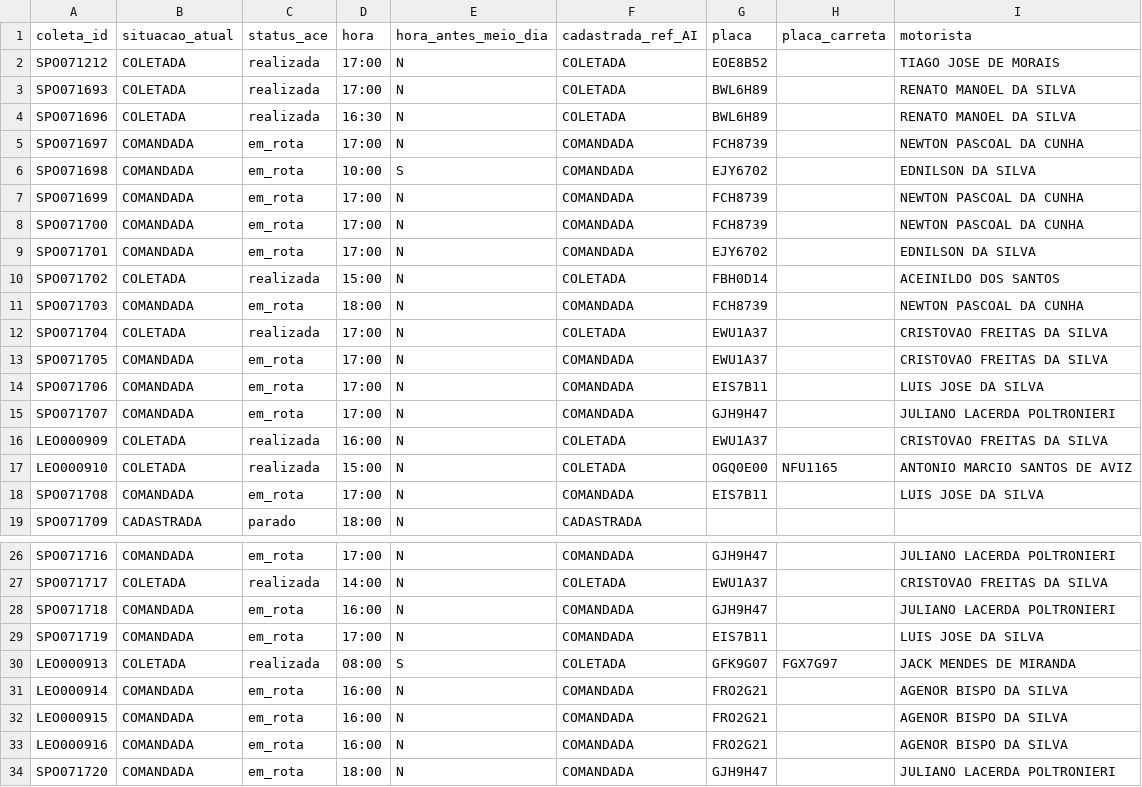
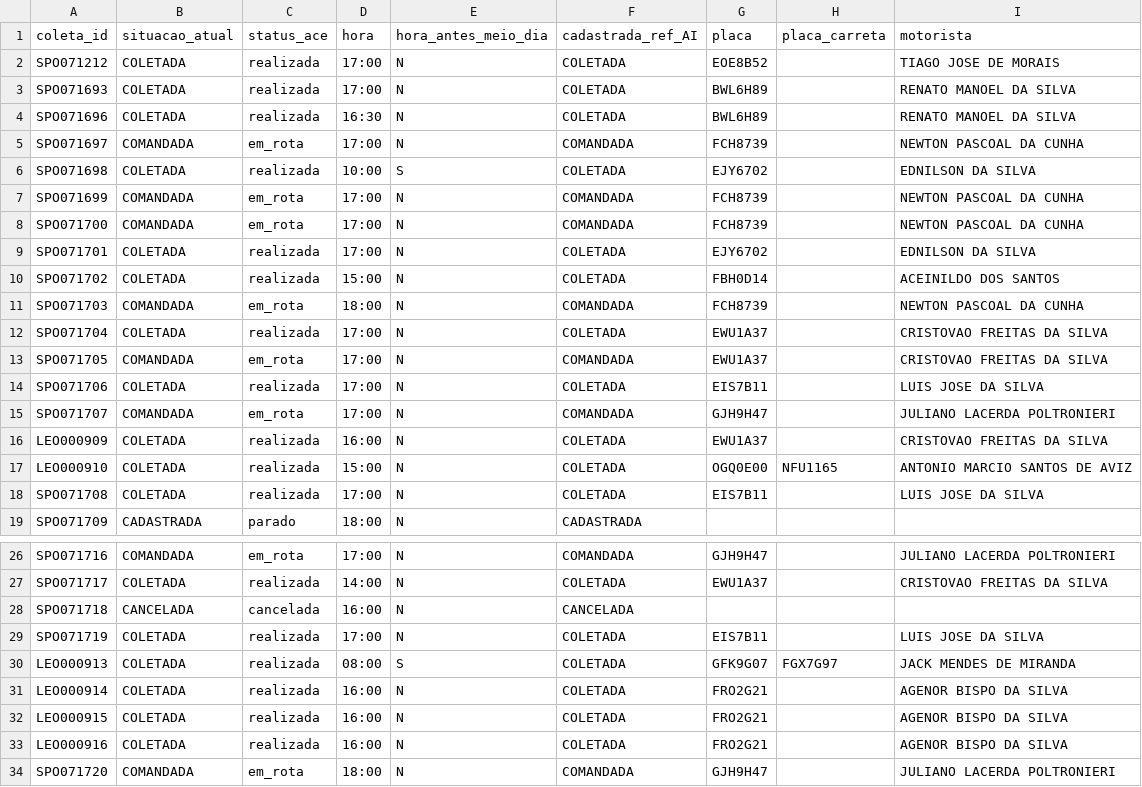
Before and after one commit to binhotransportes15/coletas-ace, a CSV file: dashboard/data/coletas_103.csv, drawn as a sheet; only a part is shown, gaps mark what is left out.

```diff
--- a/dashboard/data/coletas_103.csv
+++ b/dashboard/data/coletas_103.csv
@@ -5,6 +5,6 @@ SPO071696,COLETADA,realizada,16:30,N,COLETADA,BWL6H89,,RENATO MANOEL DA SILVA
 SPO071697,COMANDADA,em_rota,17:00,N,COMANDADA,FCH8739,,NEWTON PASCOAL DA CUNHA
-SPO071698,COMANDADA,em_rota,10:00,S,COMANDADA,EJY6702,,EDNILSON DA SILVA
+SPO071698,COLETADA,realizada,10:00,S,COLETADA,EJY6702,,EDNILSON DA SILVA
 SPO071699,COMANDADA,em_rota,17:00,N,COMANDADA,FCH8739,,NEWTON PASCOAL DA CUNHA
 SPO071700,COMANDADA,em_rota,17:00,N,COMANDADA,FCH8739,,NEWTON PASCOAL DA CUNHA
-SPO071701,COMANDADA,em_rota,17:00,N,COMANDADA,EJY6702,,EDNILSON DA SILVA
+SPO071701,COLETADA,realizada,17:00,N,COLETADA,EJY6702,,EDNILSON DA SILVA
 SPO071702,COLETADA,realizada,15:00,N,COLETADA,FBH0D14,,ACEINILDO DOS SANTOS
@@ -13,3 +13,3 @@ SPO071704,COLETADA,realizada,17:00,N,COLETADA,EWU1A37,,CRISTOVAO FREITAS DA SILV
 SPO071705,COMANDADA,em_rota,17:00,N,COMANDADA,EWU1A37,,CRISTOVAO FREITAS DA SILVA
-SPO071706,COMANDADA,em_rota,17:00,N,COMANDADA,EIS7B11,,LUIS JOSE DA SILVA
+SPO071706,COLETADA,realizada,17:00,N,COLETADA,EIS7B11,,LUIS JOSE DA SILVA
 SPO071707,COMANDADA,em_rota,17:00,N,COMANDADA,GJH9H47,,JULIANO LACERDA POLTRONIERI
@@ -17,3 +17,3 @@ LEO000909,COLETADA,realizada,16:00,N,COLETADA,EWU1A37,,CRISTOVAO FREITAS DA SILV
 LEO000910,COLETADA,realizada,15:00,N,COLETADA,OGQ0E00,NFU1165,ANTONIO MARCIO SANTOS DE AVIZ
-SPO071708,COMANDADA,em_rota,17:00,N,COMANDADA,EIS7B11,,LUIS JOSE DA SILVA
+SPO071708,COLETADA,realizada,17:00,N,COLETADA,EIS7B11,,LUIS JOSE DA SILVA
 SPO071709,CADASTRADA,parado,18:00,N,CADASTRADA,,,
@@ -27,8 +27,8 @@ SPO071716,COMANDADA,em_rota,17:00,N,COMANDADA,GJH9H47,,JULIANO LACERDA POLTRONIE
 SPO071717,COLETADA,realizada,14:00,N,COLETADA,EWU1A37,,CRISTOVAO FREITAS DA SILVA
-SPO071718,COMANDADA,em_rota,16:00,N,COMANDADA,GJH9H47,,JULIANO LACERDA POLTRONIERI
-SPO071719,COMANDADA,em_rota,17:00,N,COMANDADA,EIS7B11,,LUIS JOSE DA SILVA
+SPO071718,CANCELADA,cancelada,16:00,N,CANCELADA,,,
+SPO071719,COLETADA,realizada,17:00,N,COLETADA,EIS7B11,,LUIS JOSE DA SILVA
 LEO000913,COLETADA,realizada,08:00,S,COLETADA,GFK9G07,FGX7G97,JACK MENDES DE MIRANDA
-LEO000914,COMANDADA,em_rota,16:00,N,COMANDADA,FRO2G21,,AGENOR BISPO DA SILVA
-LEO000915,COMANDADA,em_rota,16:00,N,COMANDADA,FRO2G21,,AGENOR BISPO DA SILVA
-LEO000916,COMANDADA,em_rota,16:00,N,COMANDADA,FRO2G21,,AGENOR BISPO DA SILVA
+LEO000914,COLETADA,realizada,16:00,N,COLETADA,FRO2G21,,AGENOR BISPO DA SILVA
+LEO000915,COLETADA,realizada,16:00,N,COLETADA,FRO2G21,,AGENOR BISPO DA SILVA
+LEO000916,COLETADA,realizada,16:00,N,COLETADA,FRO2G21,,AGENOR BISPO DA SILVA
 SPO071720,COMANDADA,em_rota,18:00,N,COMANDADA,GJH9H47,,JULIANO LACERDA POLTRONIERI
```
Also changed, not shown: dashboard/data/armazem/veiculos_78.csv, dashboard/data/coletas.csv, 12 other files.
